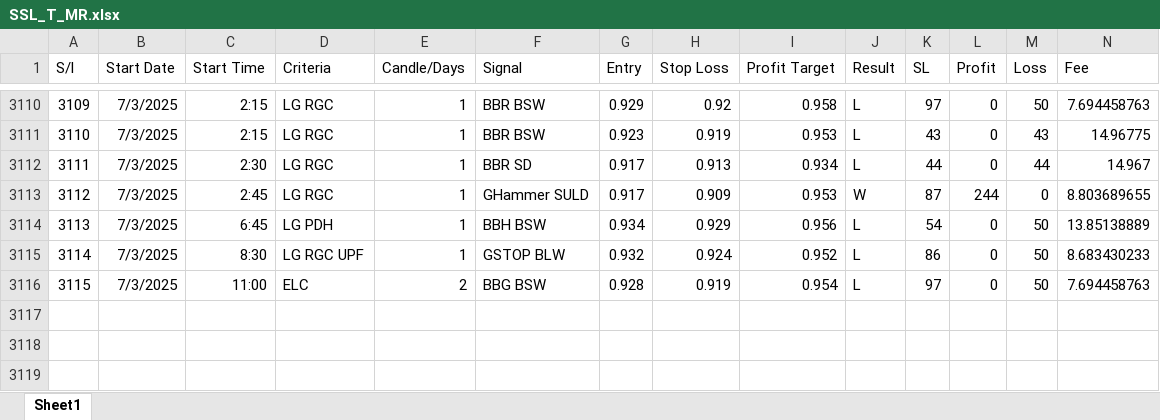
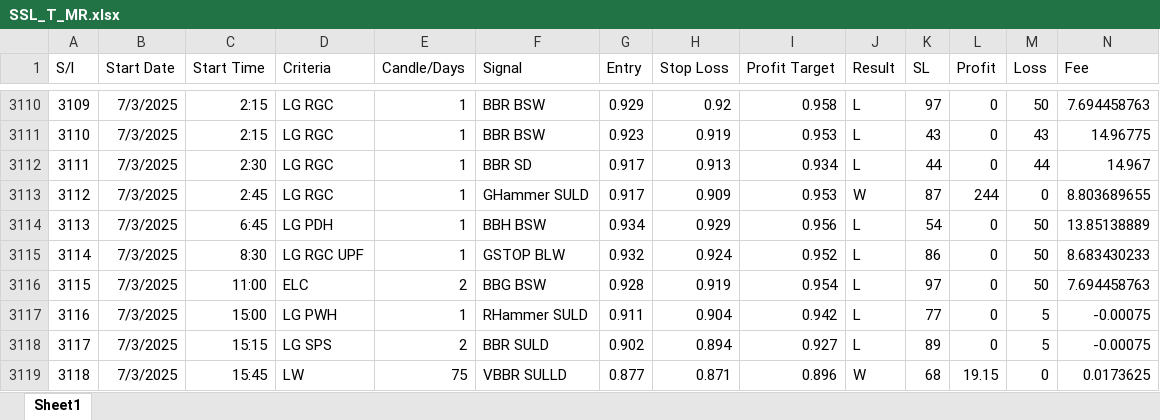
Before and after one commit to MIARD/SMC, an Excel workbook: SSL_T_MR.xlsx, sheet Sheet1, drawn as a sheet; only a part is shown, gaps mark what is left out; values as stored, in another font and other column widths than the file's, no borders; rows hold the shown columns only; the diff names each change by its address in the sheet, - before the commit and + after, or states it on an @@ line.

```diff
--- a/SSL_T_MR.xlsx (sheet Sheet1)
+++ b/SSL_T_MR.xlsx (sheet Sheet1)
+row 3117: 3116 | 7/3/2025 | 15:00 | LG PWH | 1 | RHammer SULD | 0.911 | 0.904 | 0.942 | L | 77 | 0 | 5 | -0.00075
+row 3118: 3117 | 7/3/2025 | 15:15 | LG SPS | 2 | BBR SULD | 0.902 | 0.894 | 0.927 | L | 89 | 0 | 5 | -0.00075
+row 3119: 3118 | 7/3/2025 | 15:45 | LW | 75 | VBBR SULLD | 0.877 | 0.871 | 0.896 | W | 68 | 19.15 | 0 | 0.0173625
```
Also changed, not shown: SSL_T.xlsx.
